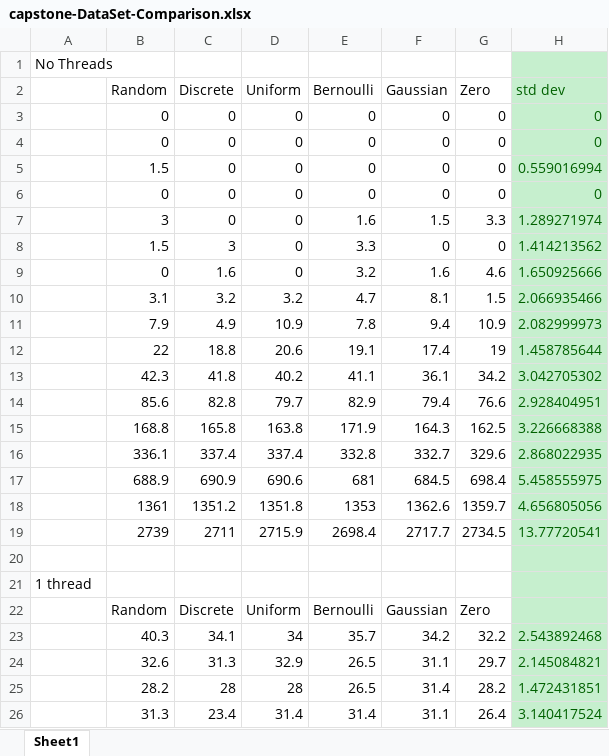
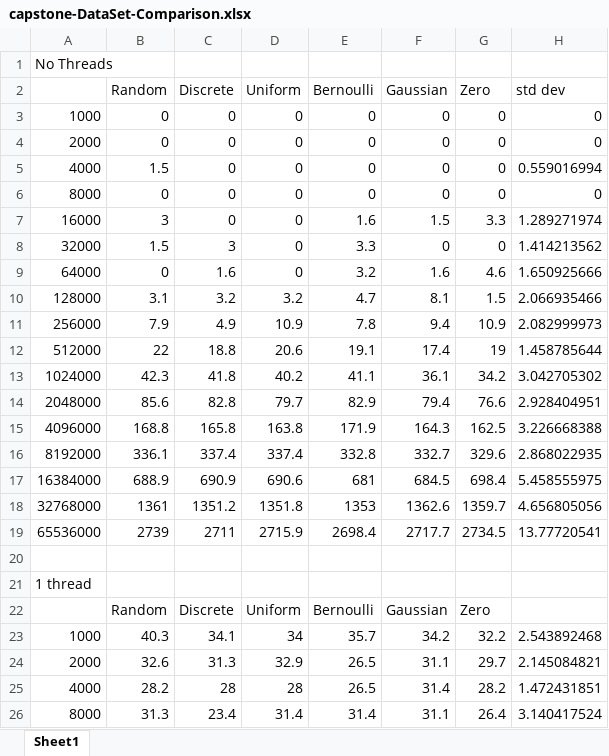
Before and after one commit to bernicetempleman/FIT-Capstone, an Excel workbook: capstone-DataSet-Comparison.xlsx, sheet Sheet1, drawn as a sheet; only a part is shown; values as stored, in another font and other column widths than the file's, no borders; the diff covers the shown part only; the diff names each change by its address in the sheet, - before the commit and + after, or states it on an @@ line.

```diff
--- a/capstone-DataSet-Comparison.xlsx (sheet Sheet1)
+++ b/capstone-DataSet-Comparison.xlsx (sheet Sheet1)
-H1:H26 fill: #C6EFCE
+H1:H26 fill: none
-H2:H19 text colour: #006100
+H2:H19 text colour: black
-A3: (empty)
+A3: 1000
-A4: (empty)
+A4: 2000
-A5: (empty)
+A5: 4000
-A6: (empty)
+A6: 8000
-A7: (empty)
+A7: 16000
-A8: (empty)
+A8: 32000
-A9: (empty)
+A9: 64000
-A10: (empty)
+A10: 128000
-A11: (empty)
+A11: 256000
-A12: (empty)
+A12: 512000
-A13: (empty)
+A13: 1024000
-A14: (empty)
+A14: 2048000
-A15: (empty)
+A15: 4096000
-A16: (empty)
+A16: 8192000
-A17: (empty)
+A17: 16384000
-A18: (empty)
+A18: 32768000
-A19: (empty)
+A19: 65536000
-A23: (empty)
+A23: 1000
-H23:H26 text colour: #006100
+H23:H26 text colour: black
-A24: (empty)
+A24: 2000
-A25: (empty)
+A25: 4000
-A26: (empty)
+A26: 8000
```
Also changed, not shown: 81 edited cells and cell formats elsewhere in this sheet, capstone-data-Windows10-Laptop.xlsx, capstone-data-ubuntu-VM-1Proc-2.xlsx, 5 other files.
